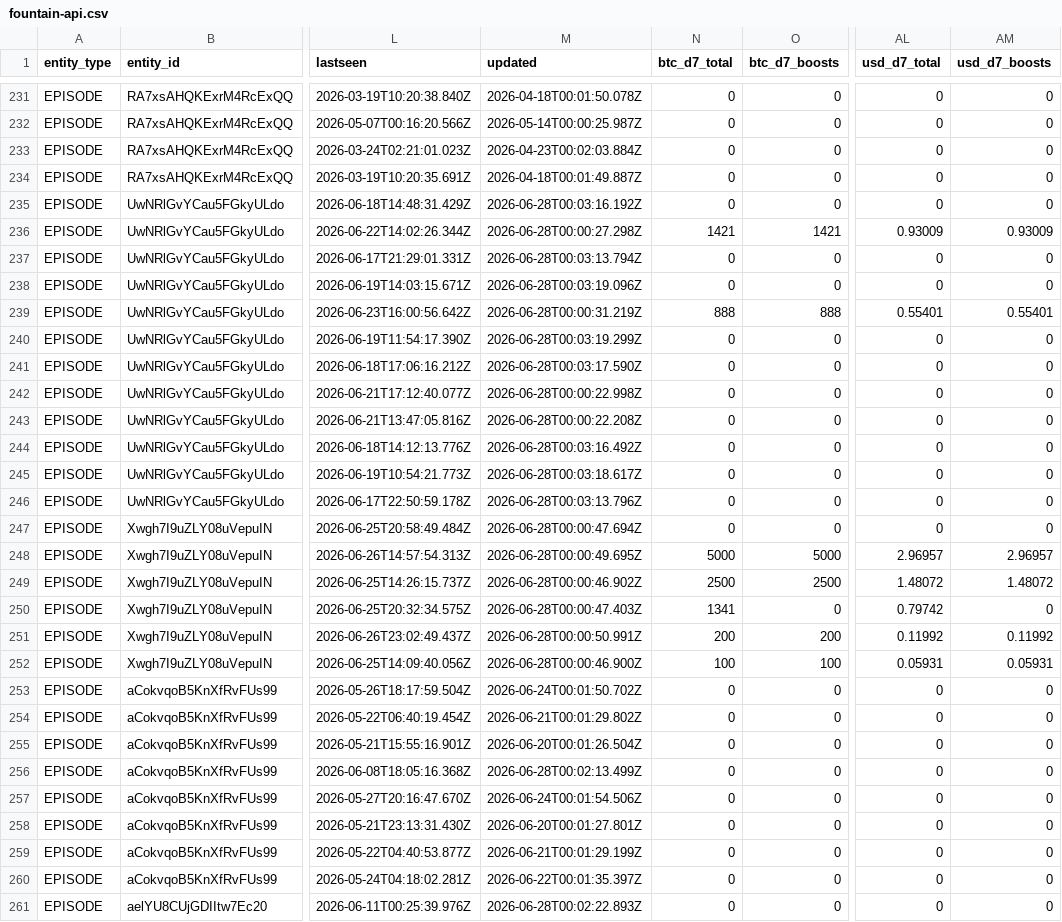
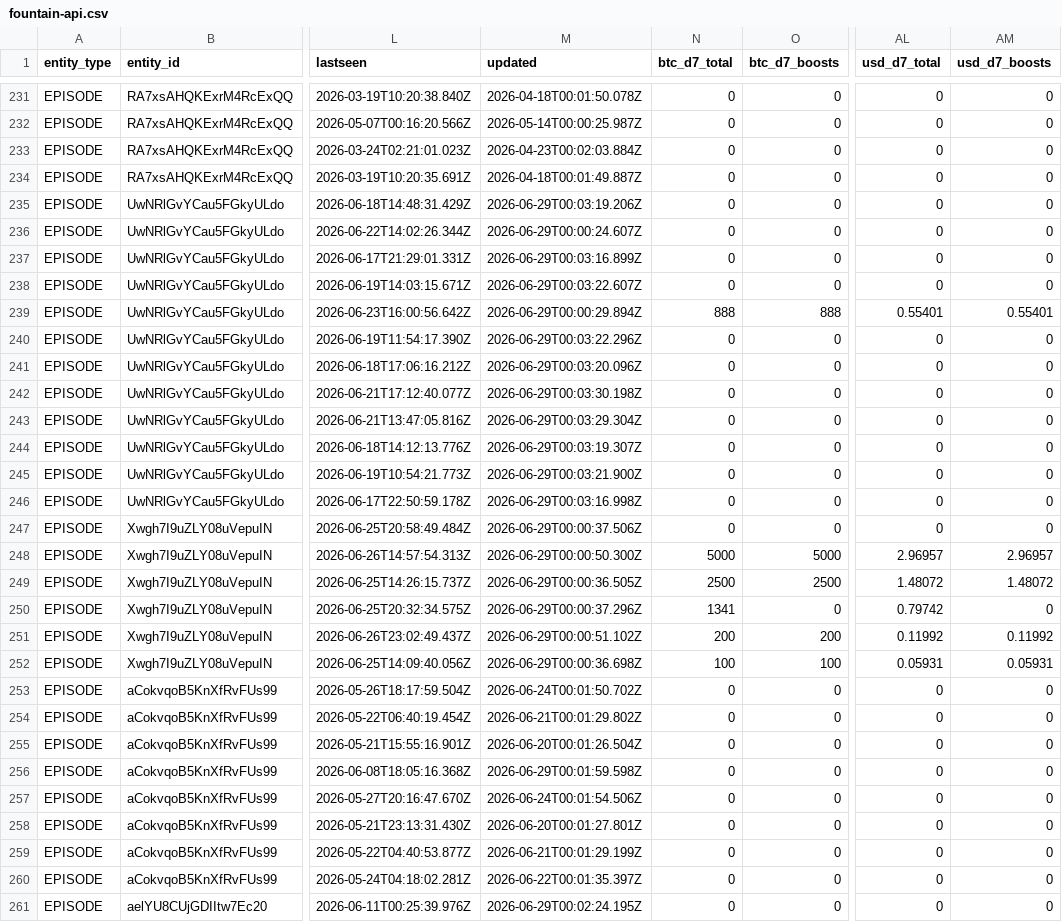
Before and after one commit to ReedBTC/localbitcoiners, a CSV file: data/fountain-api.csv, drawn as a sheet; only a part is shown, gaps mark what is left out; the diff covers the shown part only; the diff names each change by its address in the sheet, - before the commit and + after, or states it on an @@ line.

```diff
--- a/data/fountain-api.csv
+++ b/data/fountain-api.csv
-M235 (updated): 2026-06-28T00:03:16.192Z
+M235 (updated): 2026-06-29T00:03:19.206Z
-M236 (updated): 2026-06-28T00:00:27.298Z
+M236 (updated): 2026-06-29T00:00:24.607Z
-N236 (btc_d7_total): 1421
+N236 (btc_d7_total): 0
-O236 (btc_d7_boosts): 1421
+O236 (btc_d7_boosts): 0
-AL236 (usd_d7_total): 0.93009
+AL236 (usd_d7_total): 0
-AM236 (usd_d7_boosts): 0.93009
+AM236 (usd_d7_boosts): 0
-M237 (updated): 2026-06-28T00:03:13.794Z
+M237 (updated): 2026-06-29T00:03:16.899Z
-M238 (updated): 2026-06-28T00:03:19.096Z
+M238 (updated): 2026-06-29T00:03:22.607Z
-M239 (updated): 2026-06-28T00:00:31.219Z
+M239 (updated): 2026-06-29T00:00:29.894Z
-M240 (updated): 2026-06-28T00:03:19.299Z
+M240 (updated): 2026-06-29T00:03:22.296Z
-M241 (updated): 2026-06-28T00:03:17.590Z
+M241 (updated): 2026-06-29T00:03:20.096Z
-M242 (updated): 2026-06-28T00:00:22.998Z
+M242 (updated): 2026-06-29T00:03:30.198Z
-M243 (updated): 2026-06-28T00:00:22.208Z
+M243 (updated): 2026-06-29T00:03:29.304Z
-M244 (updated): 2026-06-28T00:03:16.492Z
+M244 (updated): 2026-06-29T00:03:19.307Z
-M245 (updated): 2026-06-28T00:03:18.617Z
+M245 (updated): 2026-06-29T00:03:21.900Z
-M246 (updated): 2026-06-28T00:03:13.796Z
+M246 (updated): 2026-06-29T00:03:16.998Z
-M247 (updated): 2026-06-28T00:00:47.694Z
+M247 (updated): 2026-06-29T00:00:37.506Z
-M248 (updated): 2026-06-28T00:00:49.695Z
+M248 (updated): 2026-06-29T00:00:50.300Z
-M249 (updated): 2026-06-28T00:00:46.902Z
+M249 (updated): 2026-06-29T00:00:36.505Z
-M250 (updated): 2026-06-28T00:00:47.403Z
+M250 (updated): 2026-06-29T00:00:37.296Z
-M251 (updated): 2026-06-28T00:00:50.991Z
+M251 (updated): 2026-06-29T00:00:51.102Z
-M252 (updated): 2026-06-28T00:00:46.900Z
+M252 (updated): 2026-06-29T00:00:36.698Z
-M256 (updated): 2026-06-28T00:02:13.499Z
+M256 (updated): 2026-06-29T00:01:59.598Z
-M261 (updated): 2026-06-28T00:02:22.893Z
+M261 (updated): 2026-06-29T00:02:24.195Z
```
Also changed, not shown: 60 edited cells elsewhere in this file, 3 other files.
